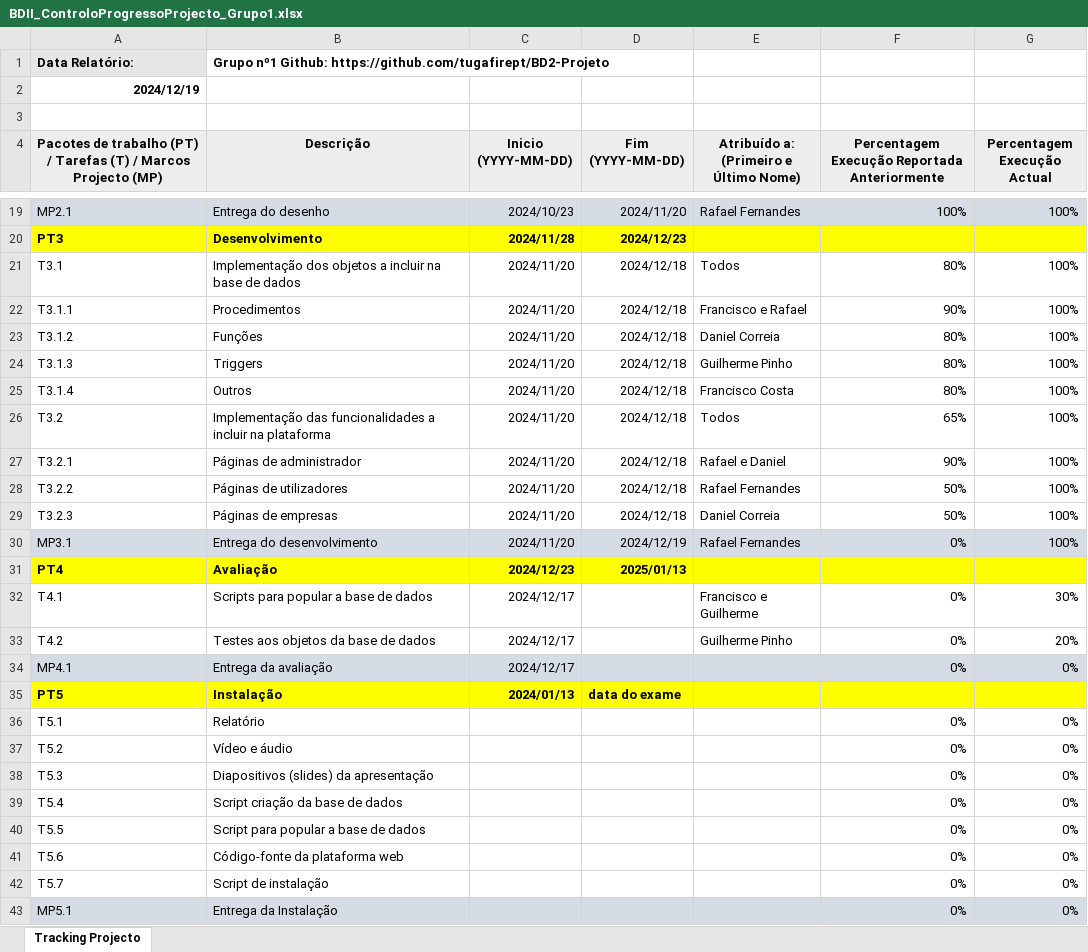
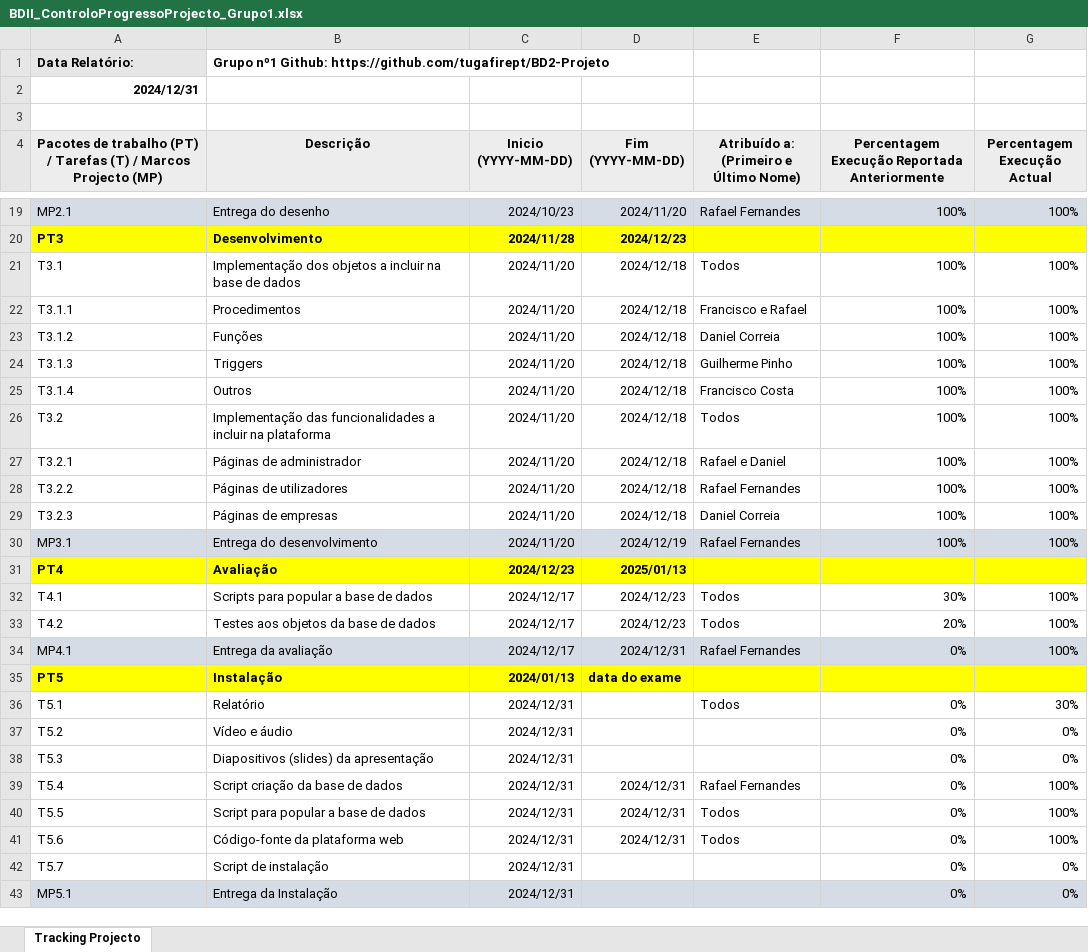
Before and after one commit to tugafirept/BD2-Projeto, an Excel workbook: BDII_ControloProgressoProjecto_Grupo1.xlsx, sheet Tracking Projecto, drawn as a sheet; only a part is shown, gaps mark what is left out; values as stored, in another font and other column widths than the file's, no borders; the diff names each change by its address in the sheet, - before the commit and + after, or states it on an @@ line.

Commit message:
Controlo de progresso semana 9

```diff
--- a/BDII_ControloProgressoProjecto_Grupo1.xlsx (sheet Tracking Projecto)
+++ b/BDII_ControloProgressoProjecto_Grupo1.xlsx (sheet Tracking Projecto)
-A2: 2024/12/19
+A2: 2024/12/31
-F21: 80%
+F21: 100%
-F22: 90%
+F22: 100%
-F23:F25: 80%
+F23:F25: 100%
-F26: 65%
+F26: 100%
-F27: 90%
+F27: 100%
-F28:F29: 50%
+F28:F29: 100%
-F30: 0%
+F30: 100%
-D32:D33 (Fim (YYYY-MM-DD)): (empty)
+D32:D33 (Fim (YYYY-MM-DD)): 2024/12/23
-E32: Francisco e Guilherme
+E32: Todos
-F32: 0%
+F32: 30%
-G32 (Percentagem Execução Actual): 30%
+G32 (Percentagem Execução Actual): 100%
-E33: Guilherme Pinho
+E33: Todos
-F33: 0%
+F33: 20%
-G33 (Percentagem Execução Actual): 20%
+G33 (Percentagem Execução Actual): 100%
-D34 (Fim (YYYY-MM-DD)): (empty)
+D34 (Fim (YYYY-MM-DD)): 2024/12/31
-E34: (empty)
+E34: Rafael Fernandes
-G34 (Percentagem Execução Actual): 0%
+G34 (Percentagem Execução Actual): 100%
-C36:C43 (Inicio (YYYY-MM-DD)): (empty)
+C36:C43 (Inicio (YYYY-MM-DD)): 2024/12/31
-E36: (empty)
+E36: Todos
-G36 (Percentagem Execução Actual): 0%
+G36 (Percentagem Execução Actual): 30%
-D39:D41 (Fim (YYYY-MM-DD)): (empty)
+D39:D41 (Fim (YYYY-MM-DD)): 2024/12/31
-E39: (empty)
+E39: Rafael Fernandes
-G39:G41 (Percentagem Execução Actual): 0%
+G39:G41 (Percentagem Execução Actual): 100%
-E40:E41: (empty)
+E40:E41: Todos
```
Also changed, not shown: 2 other files.
